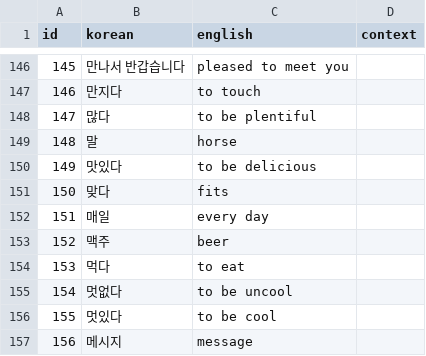
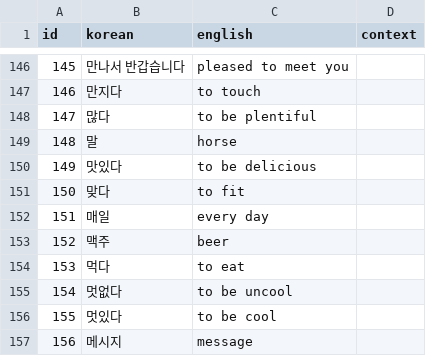
Before and after one commit to lafeingcrokodil/flashcards, a TSV file: data/translations.tsv, drawn as a sheet; only a part is shown, gaps mark what is left out.

Commit message:
Correction: fits > to fit

```diff
--- a/data/translations.tsv
+++ b/data/translations.tsv
@@ -150,3 +150,3 @@ id	korean	english	context
 149	맛있다	to be delicious	
-150	맞다	fits	
+150	맞다	to fit	
 151	매일	every day	
```
